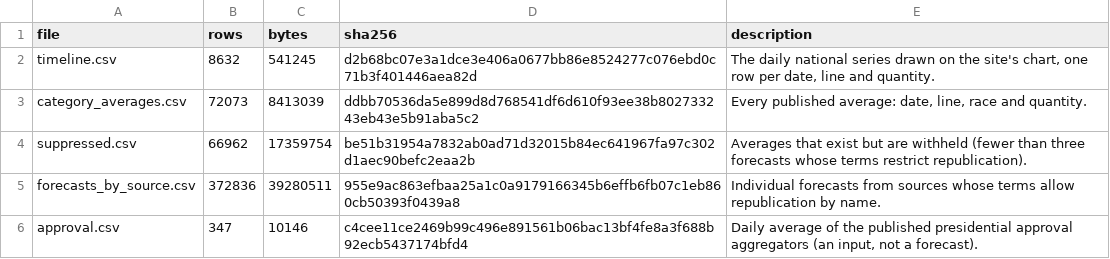
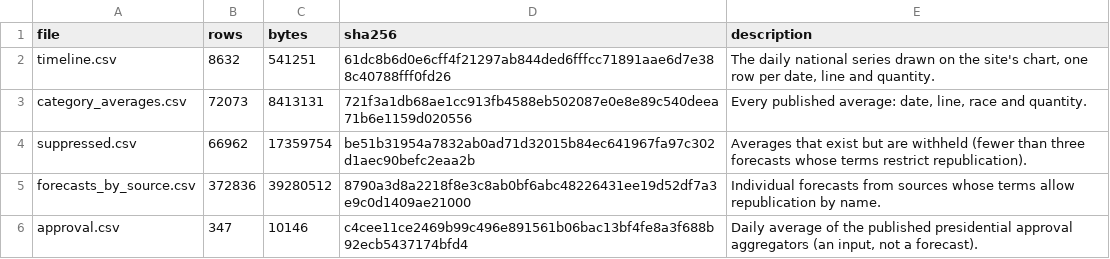
Before and after one commit to kevin-deluca-polisci/KD-website, a CSV file: forecast/archive/2026/files.csv, drawn as a sheet.

```diff
--- a/forecast/archive/2026/files.csv
+++ b/forecast/archive/2026/files.csv
@@ -1,6 +1,6 @@
 file,rows,bytes,sha256,description
-timeline.csv,8632,541245,d2b68bc07e3a1dce3e406a0677bb86e8524277c076ebd0c71b3f401446aea82d,"The daily national series drawn on the site's chart, one row per date, line and quantity."
-category_averages.csv,72073,8413039,ddbb70536da5e899d8d768541df6d610f93ee38b802733243eb43e5b91aba5c2,"Every published average: date, line, race and quantity."
+timeline.csv,8632,541251,61dc8b6d0e6cff4f21297ab844ded6fffcc71891aae6d7e388c40788fff0fd26,"The daily national series drawn on the site's chart, one row per date, line and quantity."
+category_averages.csv,72073,8413131,721f3a1db68ae1cc913fb4588eb502087e0e8e89c540deea71b6e1159d020556,"Every published average: date, line, race and quantity."
 suppressed.csv,66962,17359754,be51b31954a7832ab0ad71d32015b84ec641967fa97c302d1aec90befc2eaa2b,Averages that exist but are withheld (fewer than three forecasts whose terms restrict republication).
-forecasts_by_source.csv,372836,39280511,955e9ac863efbaa25a1c0a9179166345b6effb6fb07c1eb860cb50393f0439a8,Individual forecasts from sources whose terms allow republication by name.
+forecasts_by_source.csv,372836,39280512,8790a3d8a2218f8e3c8ab0bf6abc48226431ee19d52df7a3e9c0d1409ae21000,Individual forecasts from sources whose terms allow republication by name.
 approval.csv,347,10146,c4cee11ce2469b99c496e891561b06bac13bf4fe8a3f688b92ecb5437174bfd4,"Daily average of the published presidential approval aggregators (an input, not a forecast)."
```
Also changed, not shown: forecast/archive/2026/timeline.csv, forecast/data/2026/derived/timeline.csv, 10 other files.
